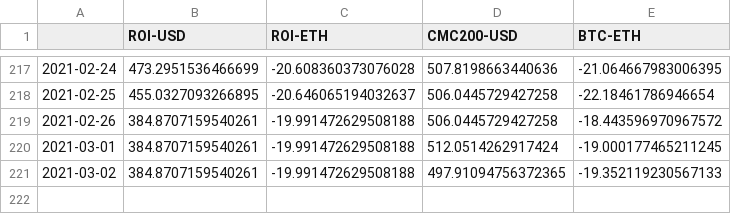
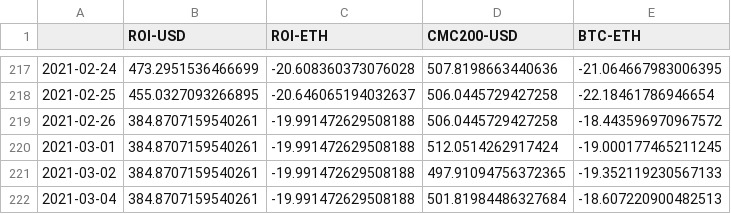
Before and after one commit to Insula-Crypto/funds_roi_graphs, a CSV file: Malta.csv, drawn as a sheet; only a part is shown, gaps mark what is left out.

```diff
--- a/Malta.csv
+++ b/Malta.csv
@@ -221 +221,2 @@
 2021-03-02,384.8707159540261,-19.991472629508188,497.91094756372365,-19.352119230567133
+2021-03-04,384.8707159540261,-19.991472629508188,501.81984486327684,-18.607220900482513
```
Also changed, not shown: Fnd.csv, 1 other file.
